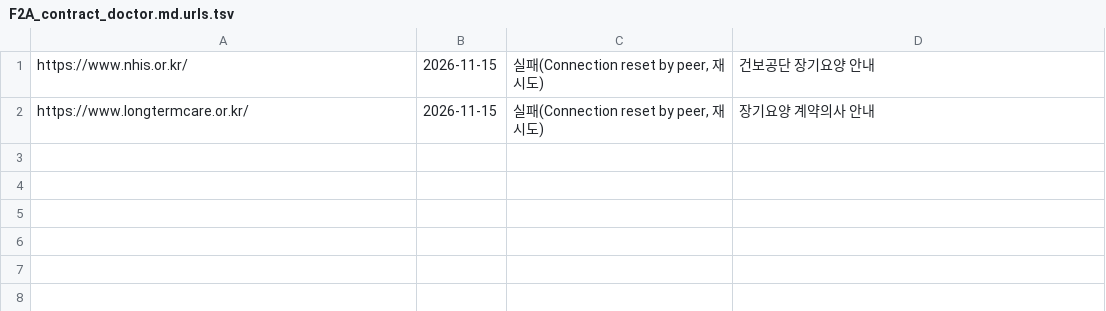
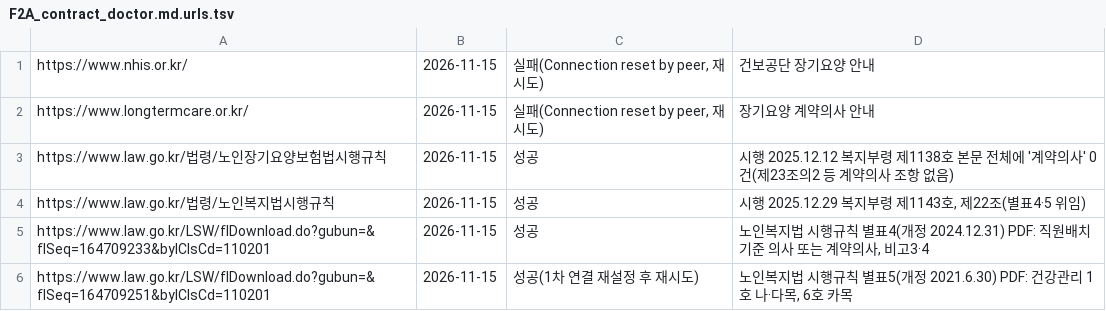
Before and after one commit to jammy2000/Gutflow, a TSV file: research/wellbeing_newbiz_2026/notes/F2A_contract_doctor.md.urls.tsv, drawn as a sheet; the diff names each change by its address in the sheet, - before the commit and + after, or states it on an @@ line.

```diff
--- a/research/wellbeing_newbiz_2026/notes/F2A_contract_doctor.md.urls.tsv
+++ b/research/wellbeing_newbiz_2026/notes/F2A_contract_doctor.md.urls.tsv
+row 3: https://www.law.go.kr/법령/노인장기요양보험법시행규칙 | 2026-11-15 | 성공 | 시행 2025.12.12 복지부령 제1138호 본문 전체에 '계약의사' 0건(제23조의2 등 계약의사 조항 없음)
+row 4: https://www.law.go.kr/법령/노인복지법시행규칙 | 2026-11-15 | 성공 | 시행 2025.12.29 복지부령 제1143호, 제22조(별표4·5 위임)
+row 5: https://www.law.go.kr/LSW/flDownload.do?gubun=&flSeq=164709233&bylClsCd=110201 | 2026-11-15 | 성공 | 노인복지법 시행규칙 별표4(개정 2024.12.31) PDF: 직원배치기준 의사 또는 계약의사, 비고3·4
+row 6: https://www.law.go.kr/LSW/flDownload.do?gubun=&flSeq=164709251&bylClsCd=110201 | 2026-11-15 | 성공(1차 연결 재설정 후 재시도) | 노인복지법 시행규칙 별표5(개정 2021.6.30) PDF: 건강관리 1호 나·다목, 6호 카목
```
Also changed, not shown: 1 other file.
